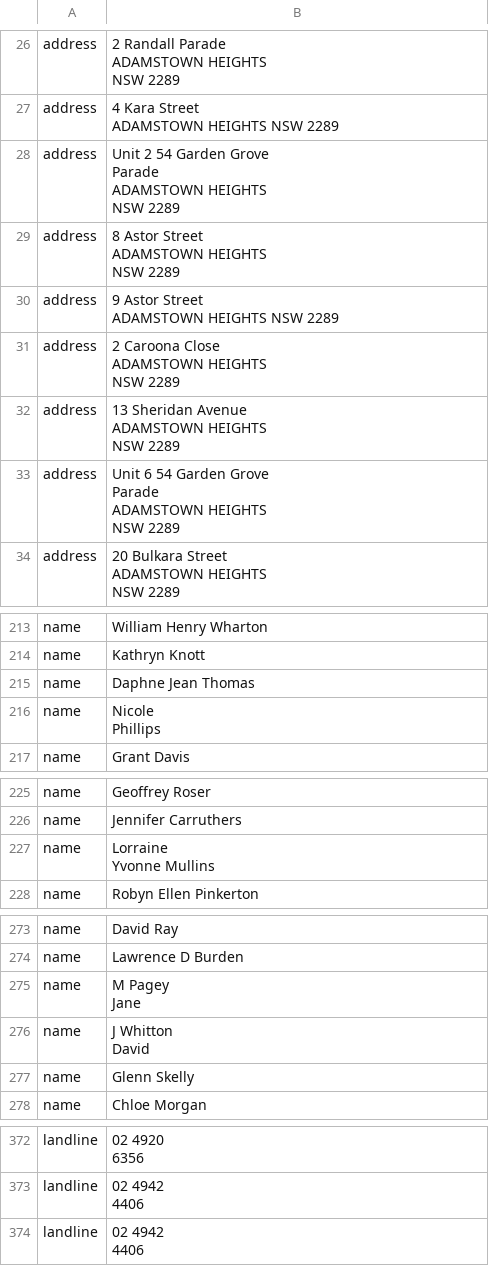
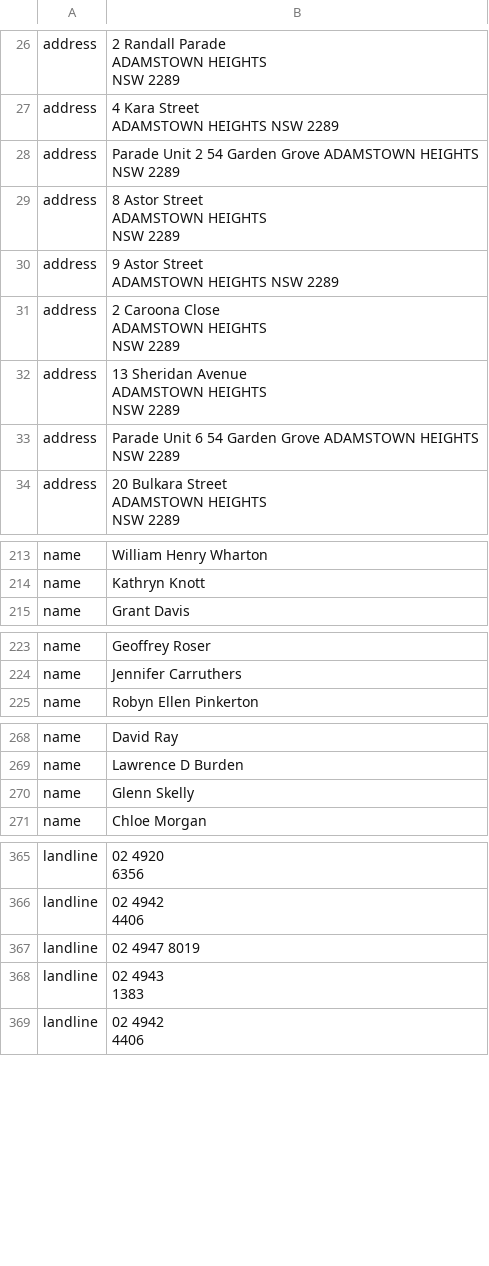
Before and after one commit to AshishSingh1503/pdf-to-csv, a CSV file: server/output/processed_results/Page 26.csv, drawn as a sheet; only a part is shown, gaps mark what is left out; the diff covers the shown part only.

```diff
--- a/server/output/processed_results/Page 26.csv
+++ b/server/output/processed_results/Page 26.csv
@@ -70,6 +71,4 @@ address,"4 Kara Street
 ADAMSTOWN HEIGHTS NSW 2289"
-address,"Unit 2 54 Garden Grove
-Parade
-ADAMSTOWN HEIGHTS
-NSW 2289"
+address,"Parade Unit 2 54 Garden Grove ADAMSTOWN HEIGHTS
+NSW 2289"
 address,"8 Astor Street
@@ -85,6 +84,4 @@ ADAMSTOWN HEIGHTS
 NSW 2289"
-address,"Unit 6 54 Garden Grove
-Parade
-ADAMSTOWN HEIGHTS
-NSW 2289"
+address,"Parade Unit 6 54 Garden Grove ADAMSTOWN HEIGHTS
+NSW 2289"
 address,"20 Bulkara Street
@@ -367,5 +364,2 @@ name,William Henry Wharton
 name,Kathryn Knott
-name,Daphne Jean Thomas
-name,"Nicole
-Phillips"
 name,Grant Davis
@@ -380,4 +374,2 @@ name,Geoffrey Roser
 name,Jennifer Carruthers
-name,"Lorraine
-Yvonne Mullins"
 name,Robyn Ellen Pinkerton
@@ -430,6 +419,2 @@ name,David Ray
 name,Lawrence D Burden
-name,"M Pagey
-Jane"
-name,"J Whitton
-David"
 name,Glenn Skelly
@@ -564,2 +549,5 @@ landline,"02 4942
 4406"
+landline,02 4947 8019
+landline,"02 4943
+1383"
 landline,"02 4942
```
Also changed, not shown: 2 removed rows and 1 edited cell elsewhere in this file, 41 other files.
